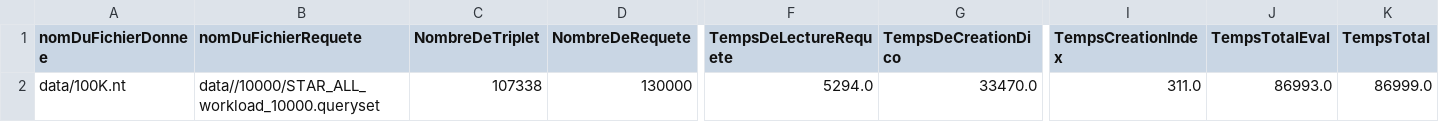
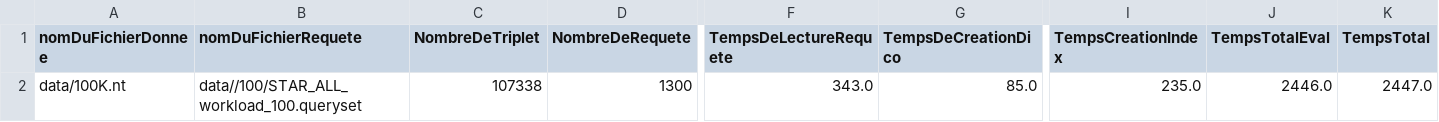
Before and after one commit to Beauget/HAI914I_Projet, a CSV file: qengine-master/output/option_1_data_output.csv, drawn as a sheet; only a part is shown, gaps mark what is left out; the diff names each change by its address in the sheet, - before the commit and + after, or states it on an @@ line.

```diff
--- a/qengine-master/output/option_1_data_output.csv
+++ b/qengine-master/output/option_1_data_output.csv
-B2 (nomDuFichierRequete): data//10000/STAR_ALL_workload_10000.queryset
+B2 (nomDuFichierRequete): data//100/STAR_ALL_workload_100.queryset
-D2 (NombreDeRequete): 130000
+D2 (NombreDeRequete): 1300
-F2 (TempsDeLectureRequete): 5294.0
+F2 (TempsDeLectureRequete): 343.0
-G2 (TempsDeCreationDico): 33470.0
+G2 (TempsDeCreationDico): 85.0
-I2 (TempsCreationIndex): 311.0
+I2 (TempsCreationIndex): 235.0
-J2 (TempsTotalEval): 86993.0
+J2 (TempsTotalEval): 2446.0
-K2 (TempsTotal): 86999.0
+K2 (TempsTotal): 2447.0
```
Also changed, not shown: 2 other files.
